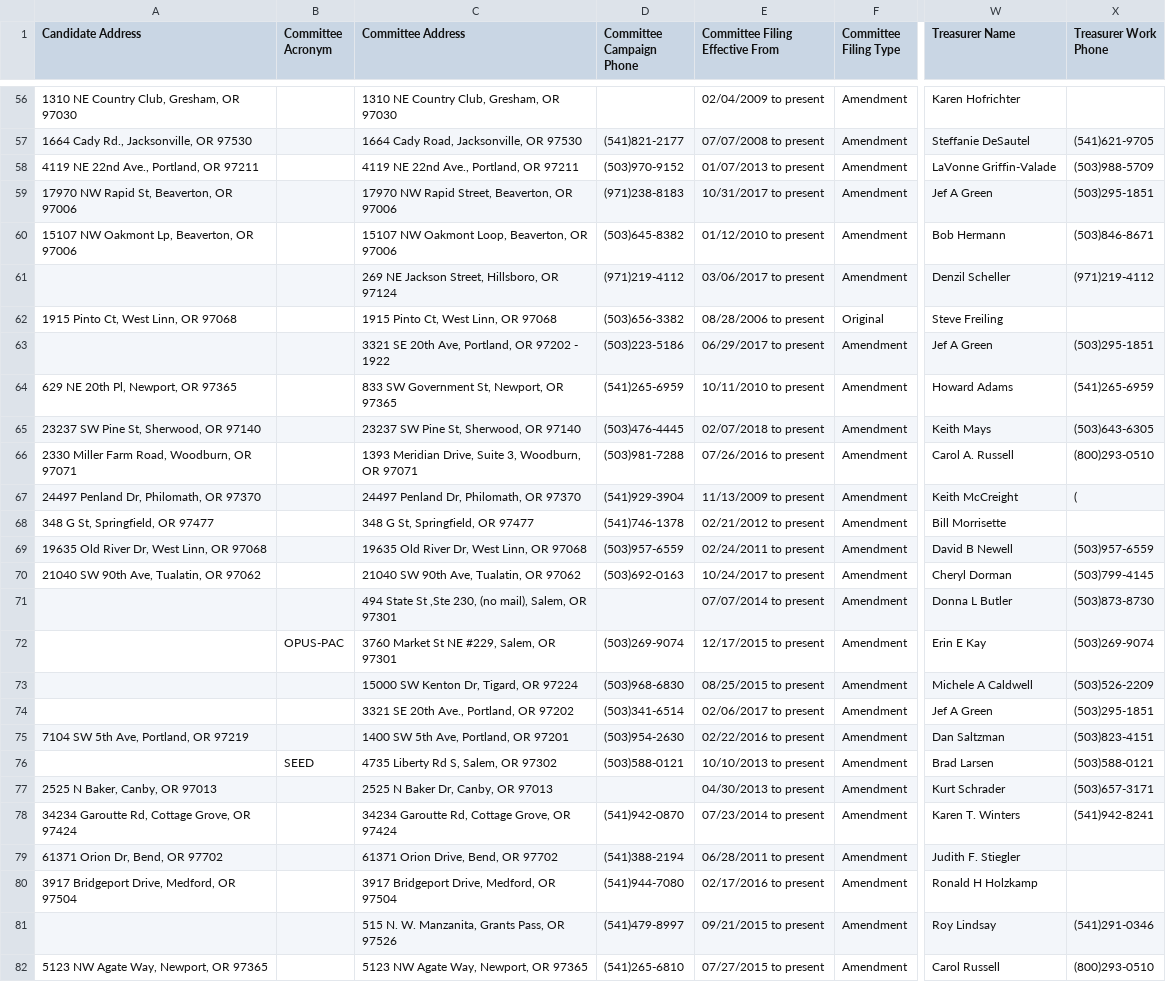
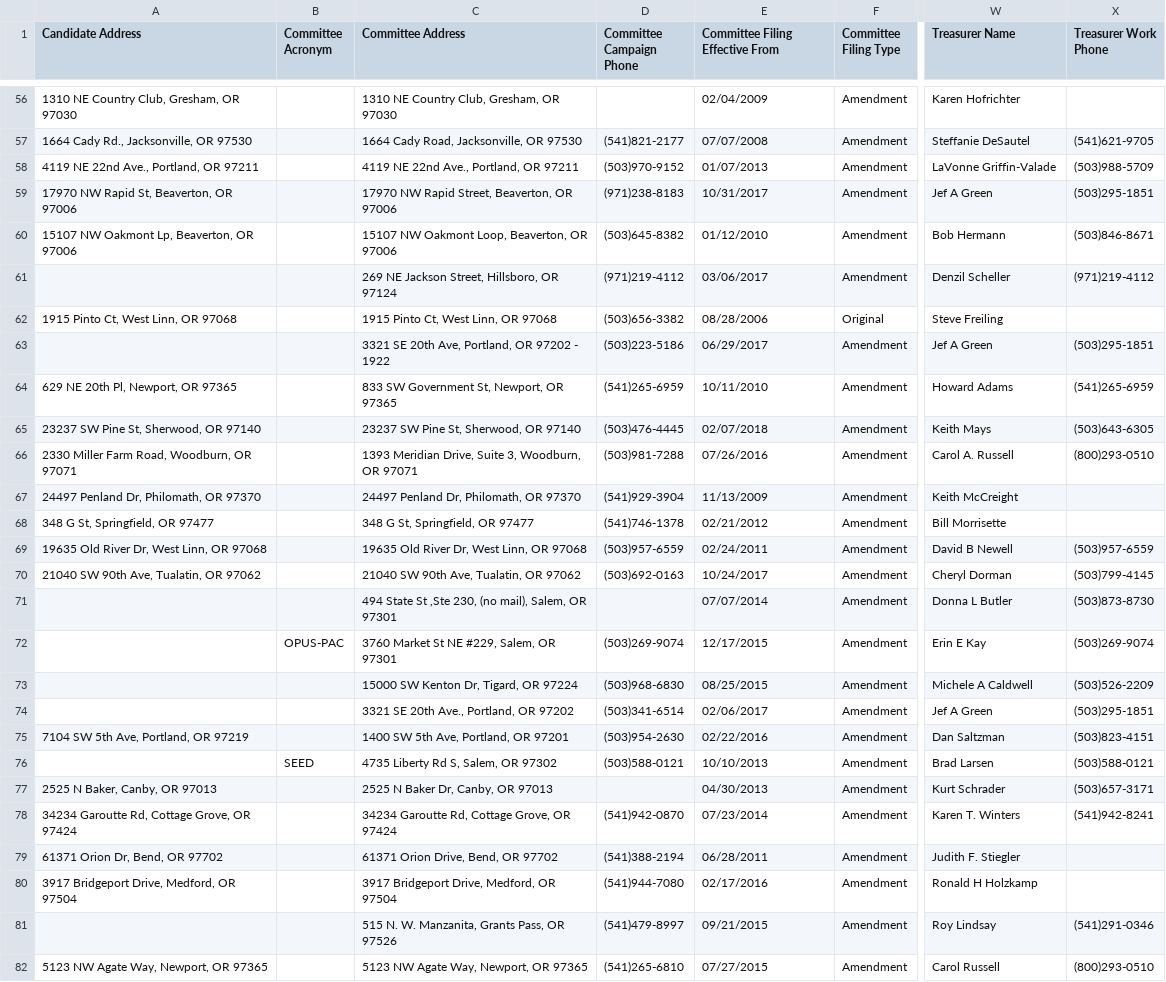
Before and after one commit to MichaelCHarrison/elections-2018, a CSV file: scrape_files/statement_of_organization_first_batch.csv, drawn as a sheet; only a part is shown, gaps mark what is left out; the diff covers the shown part only; the diff names each change by its address in the sheet, - before the commit and + after, or states it on an @@ line.

```diff
--- a/scrape_files/statement_of_organization_first_batch.csv
+++ b/scrape_files/statement_of_organization_first_batch.csv
-E56 (Committee Filing Effective From): 02/04/2009 to present
+E56 (Committee Filing Effective From): 02/04/2009
-E57 (Committee Filing Effective From): 07/07/2008 to present
+E57 (Committee Filing Effective From): 07/07/2008
-E58 (Committee Filing Effective From): 01/07/2013 to present
+E58 (Committee Filing Effective From): 01/07/2013
-E59 (Committee Filing Effective From): 10/31/2017 to present
+E59 (Committee Filing Effective From): 10/31/2017
-E60 (Committee Filing Effective From): 01/12/2010 to present
+E60 (Committee Filing Effective From): 01/12/2010
-E61 (Committee Filing Effective From): 03/06/2017 to present
+E61 (Committee Filing Effective From): 03/06/2017
-E62 (Committee Filing Effective From): 08/28/2006 to present
+E62 (Committee Filing Effective From): 08/28/2006
-E63 (Committee Filing Effective From): 06/29/2017 to present
+E63 (Committee Filing Effective From): 06/29/2017
-E64 (Committee Filing Effective From): 10/11/2010 to present
+E64 (Committee Filing Effective From): 10/11/2010
-E65 (Committee Filing Effective From): 02/07/2018 to present
+E65 (Committee Filing Effective From): 02/07/2018
-E66 (Committee Filing Effective From): 07/26/2016 to present
+E66 (Committee Filing Effective From): 07/26/2016
-E67 (Committee Filing Effective From): 11/13/2009 to present
+E67 (Committee Filing Effective From): 11/13/2009
-X67 (Treasurer Work Phone): (
+X67 (Treasurer Work Phone): (empty)
-E68 (Committee Filing Effective From): 02/21/2012 to present
+E68 (Committee Filing Effective From): 02/21/2012
-E69 (Committee Filing Effective From): 02/24/2011 to present
+E69 (Committee Filing Effective From): 02/24/2011
-E70 (Committee Filing Effective From): 10/24/2017 to present
+E70 (Committee Filing Effective From): 10/24/2017
-E71 (Committee Filing Effective From): 07/07/2014 to present
+E71 (Committee Filing Effective From): 07/07/2014
-E72 (Committee Filing Effective From): 12/17/2015 to present
+E72 (Committee Filing Effective From): 12/17/2015
-E73 (Committee Filing Effective From): 08/25/2015 to present
+E73 (Committee Filing Effective From): 08/25/2015
-E74 (Committee Filing Effective From): 02/06/2017 to present
+E74 (Committee Filing Effective From): 02/06/2017
-E75 (Committee Filing Effective From): 02/22/2016 to present
+E75 (Committee Filing Effective From): 02/22/2016
-E76 (Committee Filing Effective From): 10/10/2013 to present
+E76 (Committee Filing Effective From): 10/10/2013
-E77 (Committee Filing Effective From): 04/30/2013 to present
+E77 (Committee Filing Effective From): 04/30/2013
-E78 (Committee Filing Effective From): 07/23/2014 to present
+E78 (Committee Filing Effective From): 07/23/2014
-E79 (Committee Filing Effective From): 06/28/2011 to present
+E79 (Committee Filing Effective From): 06/28/2011
-E80 (Committee Filing Effective From): 02/17/2016 to present
+E80 (Committee Filing Effective From): 02/17/2016
-E81 (Committee Filing Effective From): 09/21/2015 to present
+E81 (Committee Filing Effective From): 09/21/2015
-E82 (Committee Filing Effective From): 07/27/2015 to present
+E82 (Committee Filing Effective From): 07/27/2015
```
Also changed, not shown: 99 edited cells elsewhere in this file.
